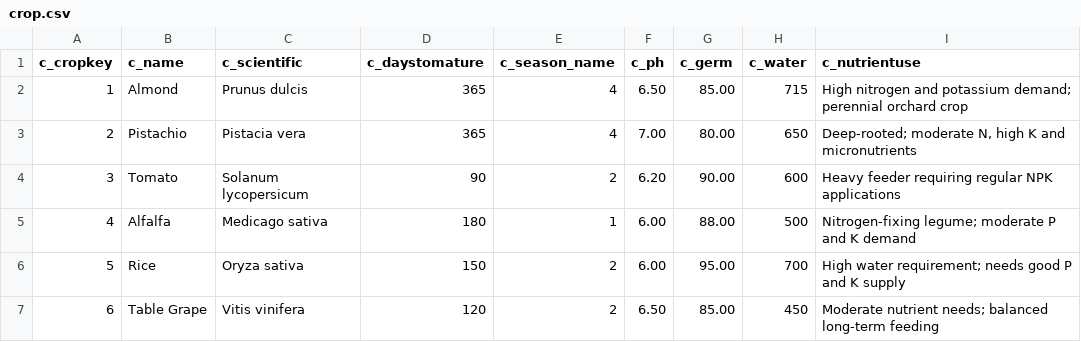
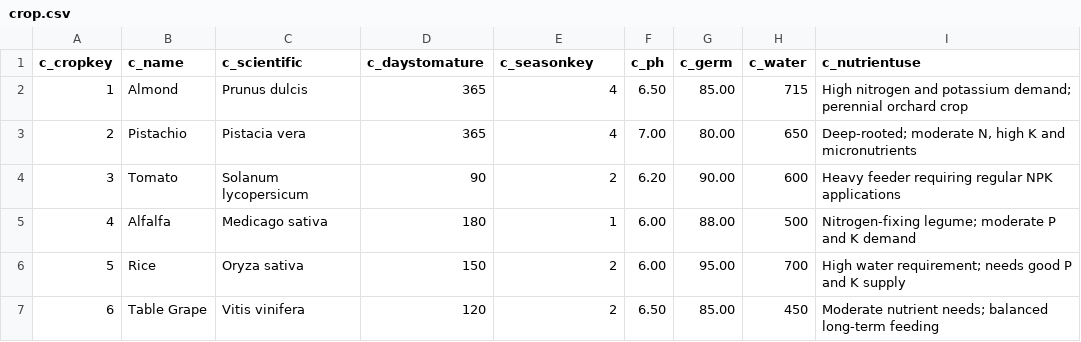
Before and after one commit to Aryan-Virdi/Agricultural-Information-Management-System, a CSV file: main/data/crop.csv, drawn as a sheet; only a part is shown.

Commit message:
Fixed outdated attribute name for season reference.

```diff
--- a/main/data/crop.csv
+++ b/main/data/crop.csv
@@ -1,2 +1,2 @@
-c_cropkey,c_name,c_scientific,c_daystomature,c_season_name,c_ph,c_germ,c_water,c_nutrientuse
+c_cropkey,c_name,c_scientific,c_daystomature,c_seasonkey,c_ph,c_germ,c_water,c_nutrientuse
 1,"Almond","Prunus dulcis",365,4,6.50,85.00,715,"High nitrogen and potassium demand; perennial orchard crop"
```
